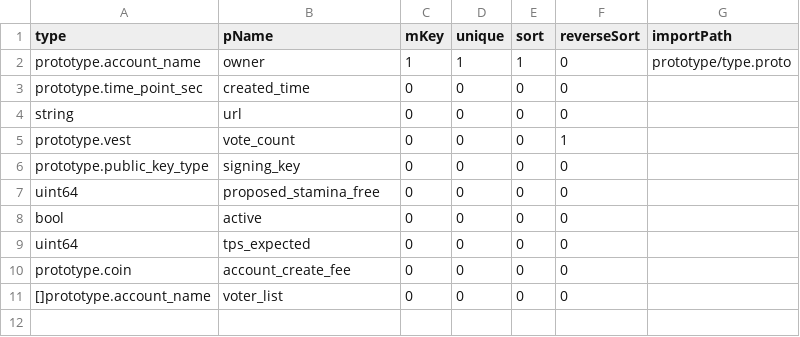
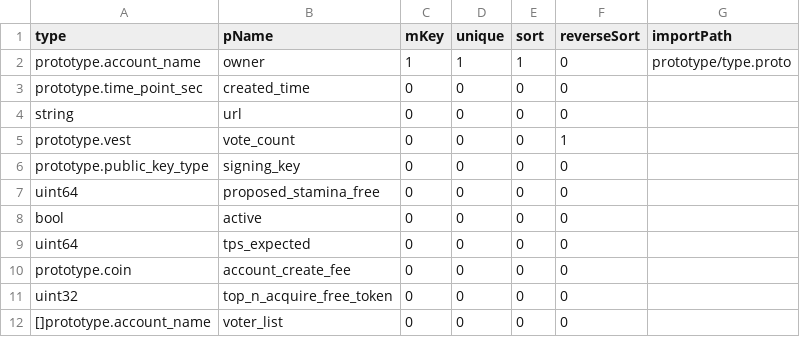
Before and after one commit to coschain/contentos-go, a CSV file: app/table/table-define/witness.csv, drawn as a sheet.

```diff
--- a/app/table/table-define/witness.csv
+++ b/app/table/table-define/witness.csv
@@ -10,2 +10,3 @@ uint64                         ,tps_expected            ,0   ,0     ,0   ,0
 prototype.coin                 ,account_create_fee      ,0   ,0     ,0   ,0          ,
+uint32                         ,top_n_acquire_free_token,0   ,0     ,0   ,0          ,
 []prototype.account_name       ,voter_list              ,0   ,0     ,0   ,0          ,
```
Also changed, not shown: app/table/table-define/account.csv, app/table/table-define/post.csv, 43 other files.
